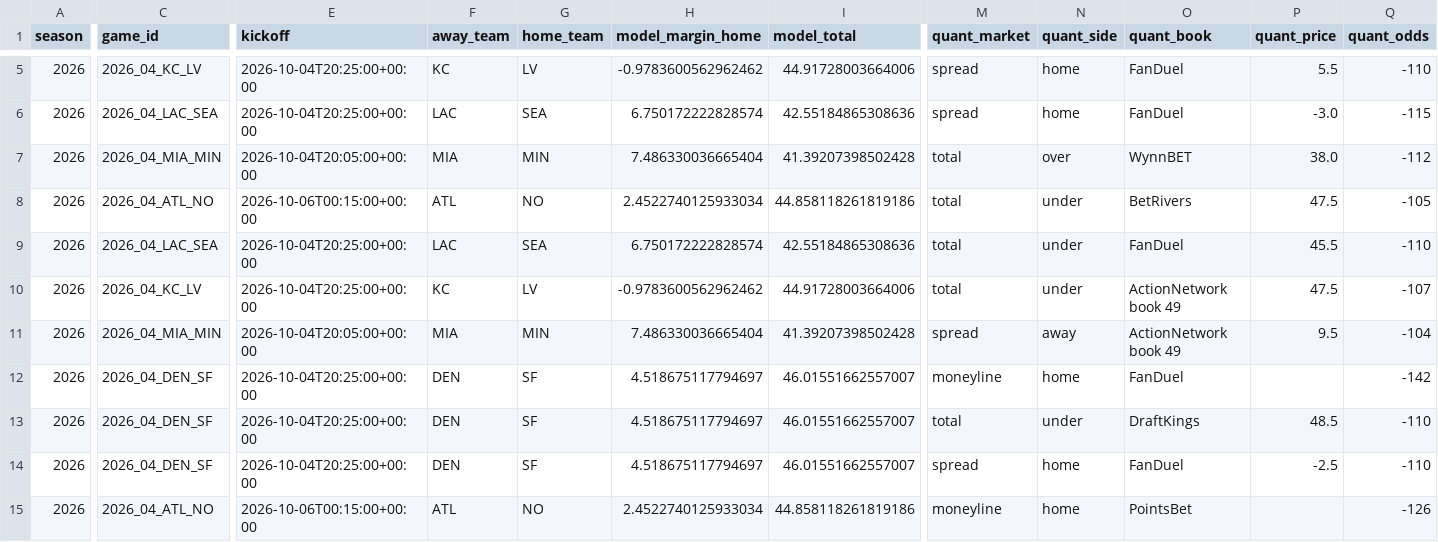
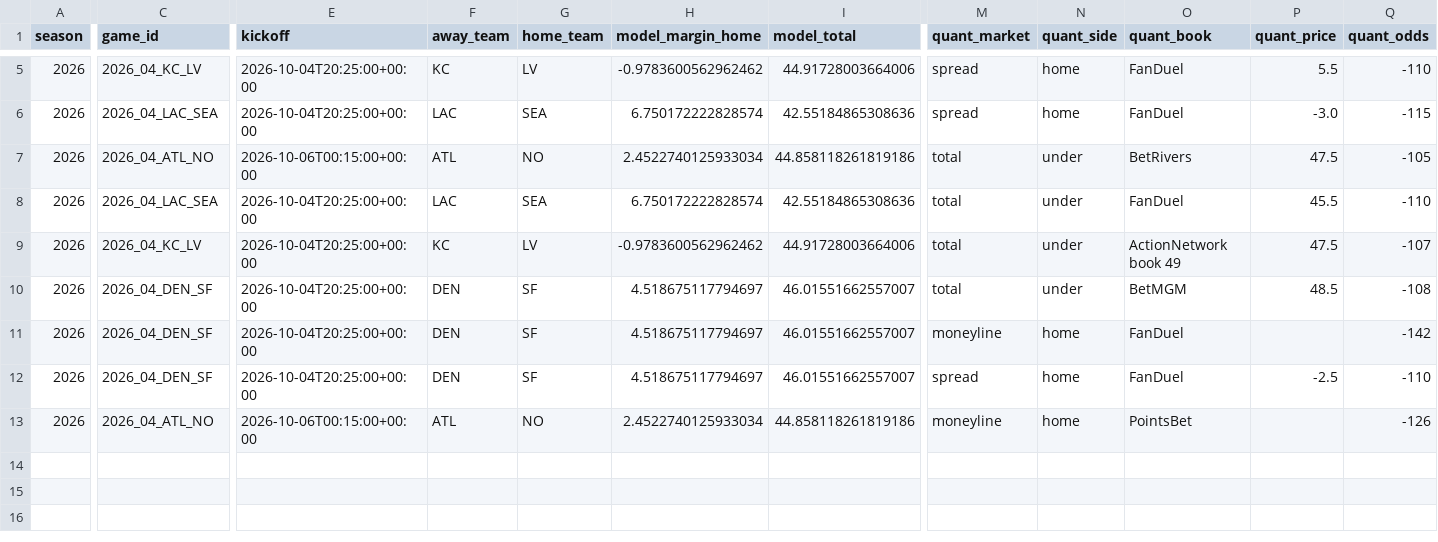
Before and after one commit to konnorharbin-star/harbin-nfl-analytics, a CSV file: outputs/suggested_bets.csv, drawn as a sheet; only a part is shown, gaps mark what is left out; removed rows and columns are numbered as before the commit, all else as after; rows hold the shown columns only; the diff covers the shown part only; the diff names each change by its address in the sheet, - before the commit and + after, or states it on an @@ line.

```diff
--- a/outputs/suggested_bets.csv
+++ b/outputs/suggested_bets.csv
-row 7: 2026 | 2026_04_MIA_MIN | 2026-10-04T20:05:00+00:00 | MIA | MIN | 7.486330036665404 | 41.39207398502428 | total | over | WynnBET | 38.0 | -112
-C10 (game_id): 2026_04_MIA_MIN
+C10 (game_id): 2026_04_DEN_SF
-E10 (kickoff): 2026-10-04T20:05:00+00:00
+E10 (kickoff): 2026-10-04T20:25:00+00:00
-F10 (away_team): MIA
+F10 (away_team): DEN
-G10 (home_team): MIN
+G10 (home_team): SF
-H10 (model_margin_home): 7.486330036665404
+H10 (model_margin_home): 4.518675117794697
-I10 (model_total): 41.39207398502428
+I10 (model_total): 46.01551662557007
-M10 (quant_market): spread
+M10 (quant_market): total
-N10 (quant_side): away
+N10 (quant_side): under
-O10 (quant_book): ActionNetwork book 49
+O10 (quant_book): BetMGM
-P10 (quant_price): 9.5
+P10 (quant_price): 48.5
-Q10 (quant_odds): -104
+Q10 (quant_odds): -108
-row 13: 2026 | 2026_04_DEN_SF | 2026-10-04T20:25:00+00:00 | DEN | SF | 4.518675117794697 | 46.01551662557007 | total | under | DraftKings | 48.5 | -110
```
Also changed, not shown: 5 edited cells elsewhere in this file, history/portfolio_decisions_v1.csv, outputs/portfolio_card.csv, 39 other files.
